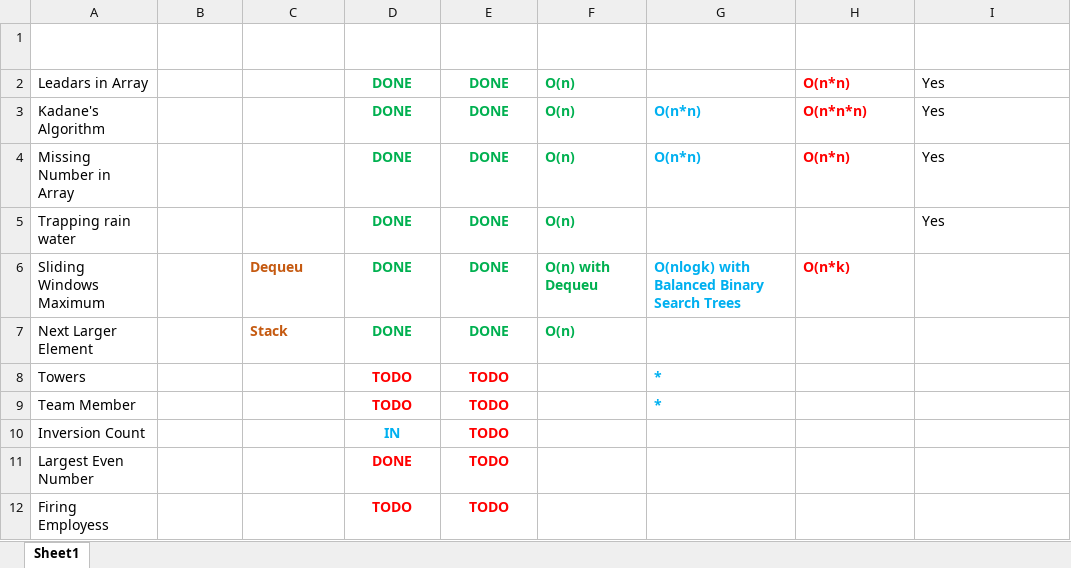
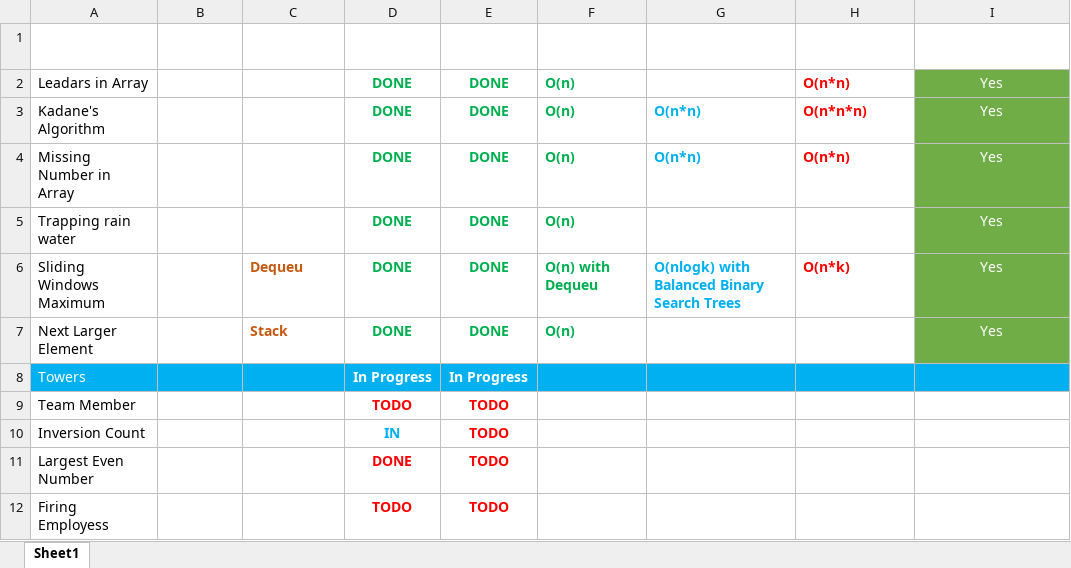
Before and after one commit to selmanalpdundar/CompatitiveProgramming, an Excel workbook: Problems.xlsx, sheet Sheet1, drawn as a sheet; only a part is shown; values as stored, in another font and other column widths than the file's, no borders; charts and pictures and table styles not drawn; the diff names each change by its address in the sheet, - before the commit and + after, or states it on an @@ line.

```diff
--- a/Problems.xlsx (sheet Sheet1)
+++ b/Problems.xlsx (sheet Sheet1)
-I2:I7 fill: none
+I2:I7 fill: #70AD47
@@ I2:I5 text colour: black → #FFFFFF, alignment: left → center @@
-I6:I7: (empty)
+I6:I7: Yes
-A8:I8 fill: none
+A8:I8 fill: #00B0F0
-A8 text colour: black
+A8 text colour: #FFFFFF
-D8: TODO
+D8: In Progress
-D8:E8 text colour: #FF0000
+D8:E8 text colour: #FFFFFF
-E8: TODO
+E8: In Progress
-G8:G9: *
+G8:G9: (empty)
```
Also changed, not shown: 3 other files.
